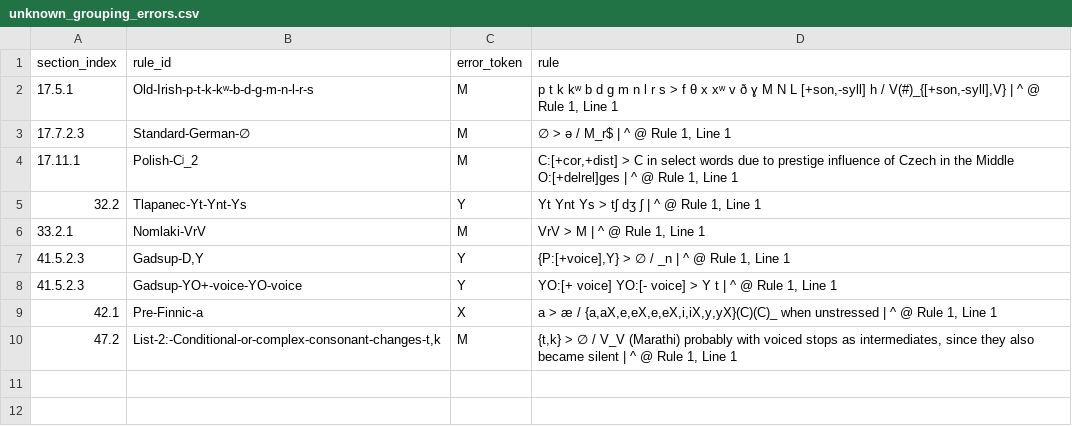
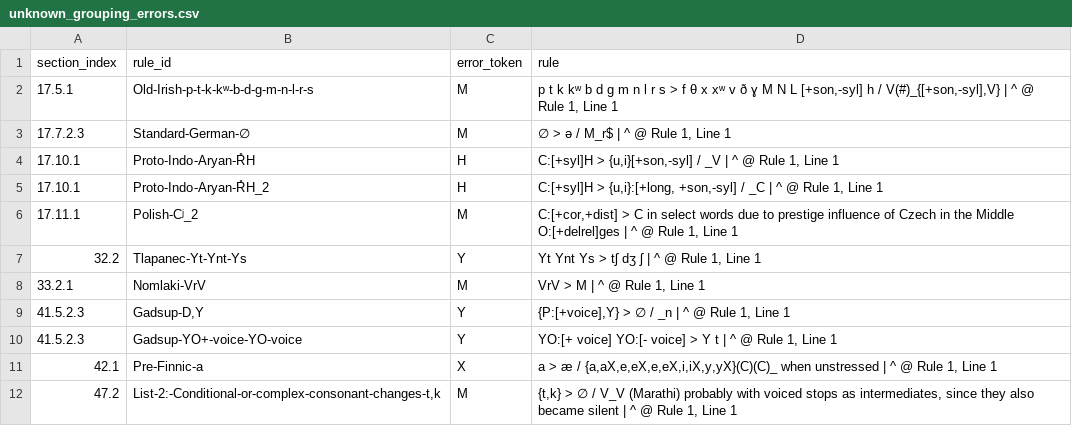
Before and after one commit to Pappa/conlanger, a CSV file: .scratch/rule-index/inventory/error_clusters/unknown_grouping_errors.csv, drawn as a sheet.

```diff
--- a/.scratch/rule-index/inventory/error_clusters/unknown_grouping_errors.csv
+++ b/.scratch/rule-index/inventory/error_clusters/unknown_grouping_errors.csv
@@ -1,4 +1,6 @@
 section_index,rule_id,error_token,rule
-17.5.1,Old-Irish-p-t-k-kʷ-b-d-ɡ-m-n-l-r-s,M,"p t k kʷ b d ɡ m n l r s > f θ x xʷ v ð ɣ M N L [+son,-syll] h / V(#)_{[+son,-syll],V} | ^ @ Rule 1, Line 1"
+17.5.1,Old-Irish-p-t-k-kʷ-b-d-ɡ-m-n-l-r-s,M,"p t k kʷ b d ɡ m n l r s > f θ x xʷ v ð ɣ M N L [+son,-syl] h / V(#)_{[+son,-syl],V} | ^ @ Rule 1, Line 1"
 17.7.2.3,Standard-German-∅,M,"∅ > ə / M_r$ | ^ @ Rule 1, Line 1"
+17.10.1,Proto-Indo-Aryan-R̊H,H,"C:[+syl]H > {u,i}[+son,-syl] / _V | ^ @ Rule 1, Line 1"
+17.10.1,Proto-Indo-Aryan-R̊H_2,H,"C:[+syl]H > {u,i}:[+long, +son,-syl] / _C | ^ @ Rule 1, Line 1"
 17.11.1,Polish-Cʲ_2,M,"C:[+cor,+dist] > C in select words due to prestige influence of Czech in the Middle O:[+delrel]ges | ^ @ Rule 1, Line 1"
```
Also changed, not shown: .scratch/rule-index/inventory/error_clusters/missing_slash_output_env_errors.csv, .scratch/rule-index/inventory/error_clusters/unknown_character_errors.csv, 12 other files.
